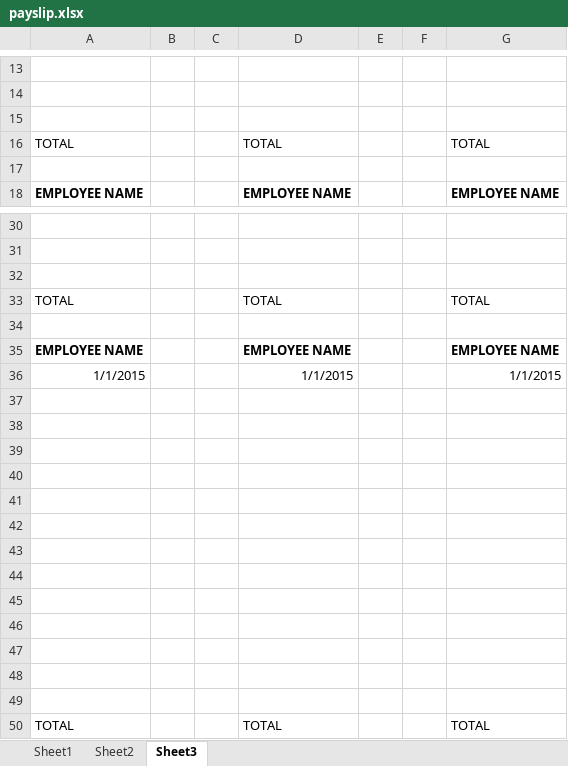
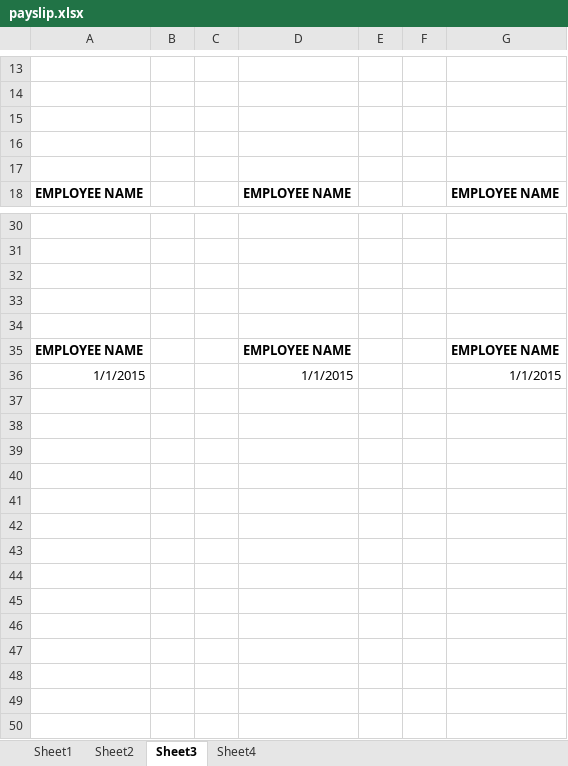
Before and after one commit to pendelhaven3/hrapp, an Excel workbook: src/main/resources/excel/payslip.xlsx, sheet Sheet3, drawn as a sheet; only a part is shown, gaps mark what is left out; values as stored, in another font and other column widths than the file's, no borders; the diff names each change by its address in the sheet, - before the commit and + after, or states it on an @@ line.

Commit message:
Fixed payslip excel bug when total adjustment lines == 12

```diff
--- a/src/main/resources/excel/payslip.xlsx (sheet Sheet3)
+++ b/src/main/resources/excel/payslip.xlsx (sheet Sheet3)
+sheet tab: Sheet4
-row 16: TOTAL |  |  | TOTAL |  |  | TOTAL
+row 16: (empty)
-row 33: TOTAL |  |  | TOTAL |  |  | TOTAL
+row 33: (empty)
-row 37: (empty)
-row 38: (empty)
-row 39: (empty)
-row 40: (empty)
-row 41: (empty)
-row 42: (empty)
-row 43: (empty)
-row 44: (empty)
-row 45: (empty)
-row 46: (empty)
-row 47: (empty)
-row 48: (empty)
-row 49: (empty)
-row 50: TOTAL |  |  | TOTAL |  |  | TOTAL
```
Also changed, not shown: sheet Sheet2, sheet Sheet1, 1 other file.
